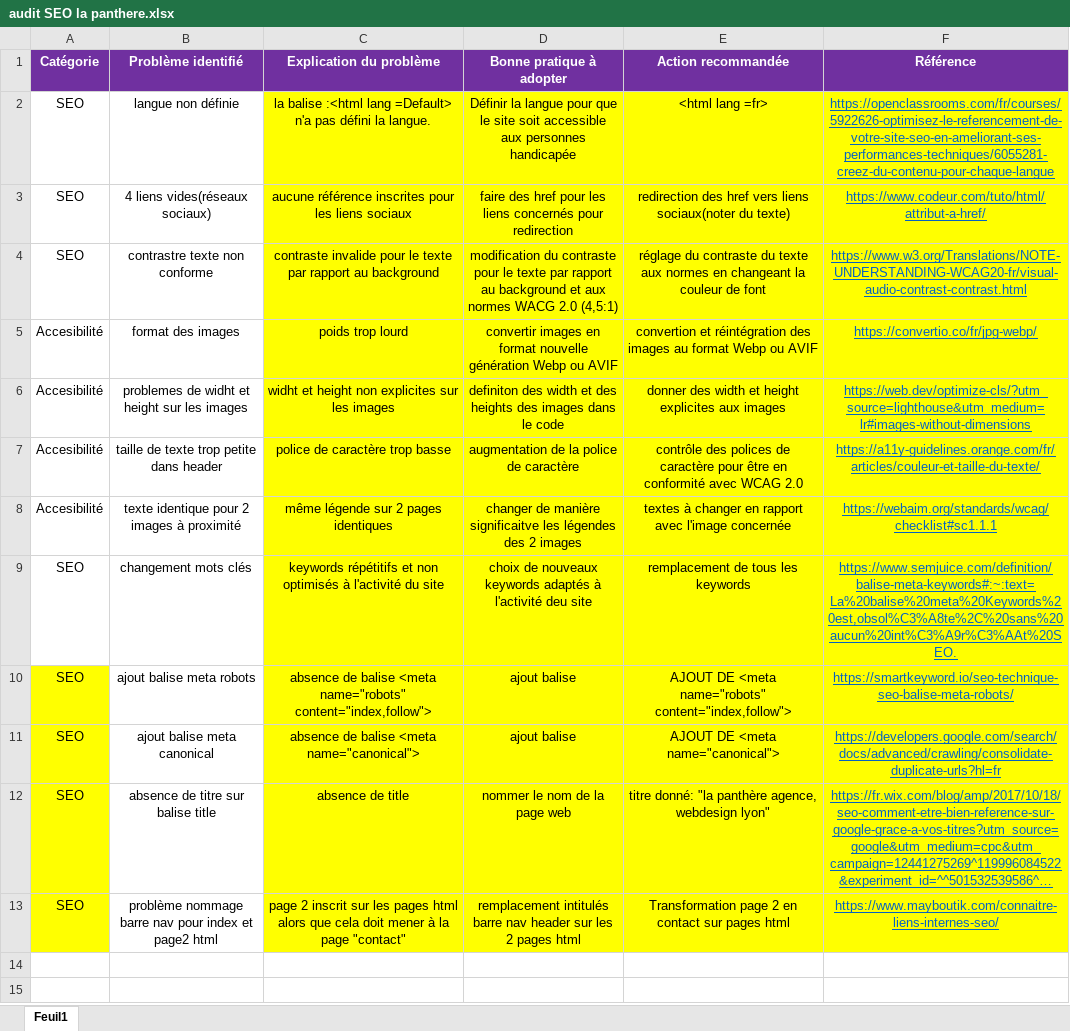
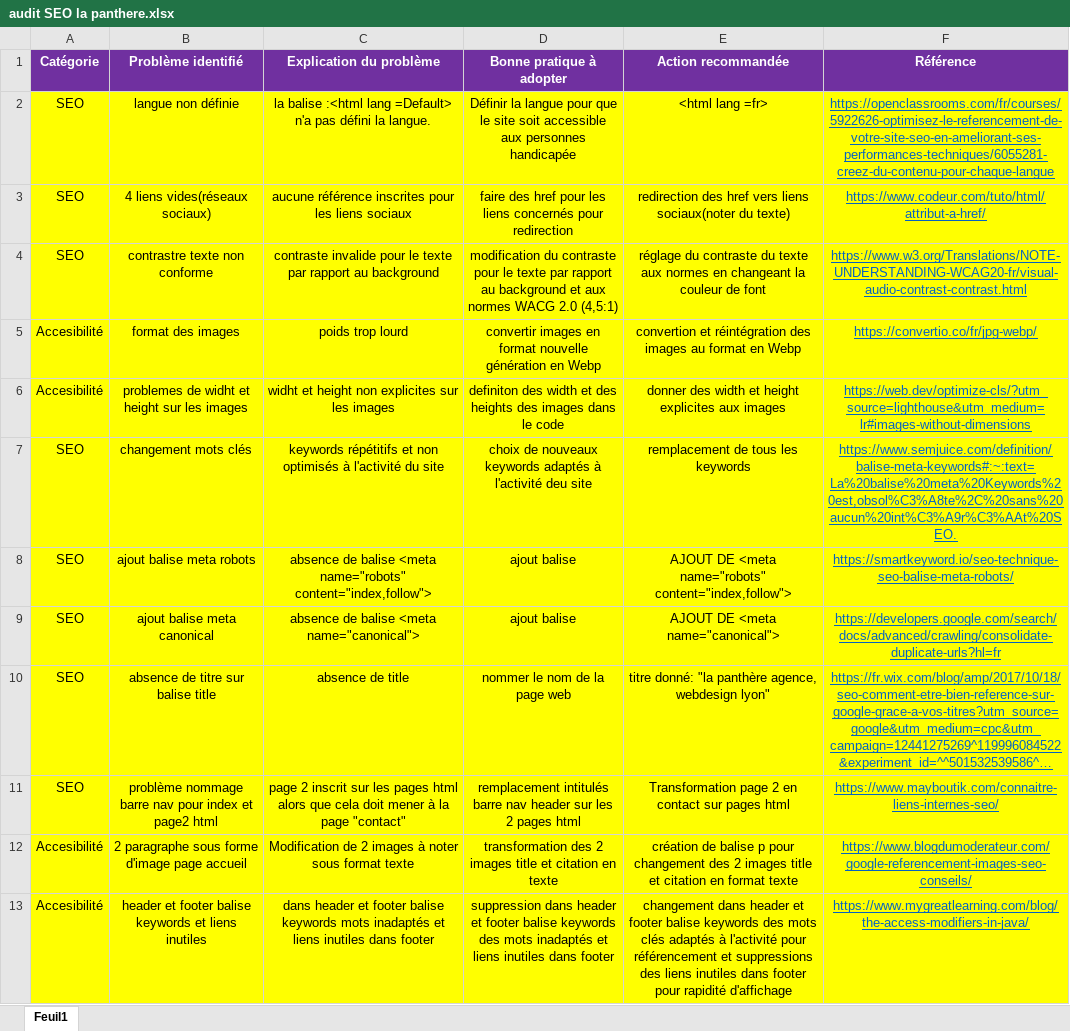
Before and after one commit to teddydagnet/projet-4, an Excel workbook: documents/audit/audit SEO la panthere.xlsx, sheet Feuil1, drawn as a sheet; long unchanged cells end in …; values as stored, in another font and other column widths than the file's, no borders; removed rows and columns are numbered as before the commit, all else as after; the diff names each change by its address in the sheet, - before the commit and + after, or states it on an @@ line.

Commit message:
COMMIT UPDATE IMG TEXTE LINK HEADER FOOTER

```diff
--- a/documents/audit/audit SEO la panthere.xlsx (sheet Feuil1)
+++ b/documents/audit/audit SEO la panthere.xlsx (sheet Feuil1)
-A2:B6 fill: none
+A2:B6 fill: #FFFF00
-D5 (Bonne pratique à adopter): …nouvelle génération Webp ou AVIF
+D5 (Bonne pratique à adopter): …nouvelle génération en Webp
-E5 (Action recommandée): …au format Webp ou AVIF
+E5 (Action recommandée): …au format en Webp
-row 7: Accesibilité | taille de texte trop petite dans header | police de caractère trop basse | augmentation de la police de caractère | contrôle des polices de caractère pour être en conformité avec WCAG 2.0 | https://a11y-guidelines.orange.com/fr/articles/couleur-et-taille-du-texte/
-row 8: Accesibilité | texte identique pour 2 images à proximité | même légende sur 2 pages identiques | changer de manière significaitve les légendes des 2 images | textes à changer en rapport avec l'image concernée | https://webaim.org/standards/wcag/checklist#sc1.1.1
-A7:B7 fill: none
+A7:B7 fill: #FFFF00
-B8:B11 fill: none
+B8:B11 fill: #FFFF00
+row 12: Accesibilité | 2 paragraphe sous forme d'image page accueil | Modification de 2 images à noter sous format texte | transformation des 2 images title et citation en texte | création de balise p pour changement des 2 images title et citation en format texte | https://www.blogdumoderateur.com/google-referencement-images-seo-conseils/
+row 13: Accesibilité | header et footer balise keywords et liens inutiles | dans header et footer balise keywords mots inadaptés et liens inutiles dans footer | suppression dans header et footer balise keywords des mots inadaptés et liens inutiles dans footer | changement dans header et footer balise keywords des mots clés adaptés à l'activité pour référencement et suppressions des liens inutiles dans footer pour rapidité d'affichage | https://www.mygreatlearning.com/blog/the-access-modifiers-in-java/
```
Also changed, not shown: 13 other files.
